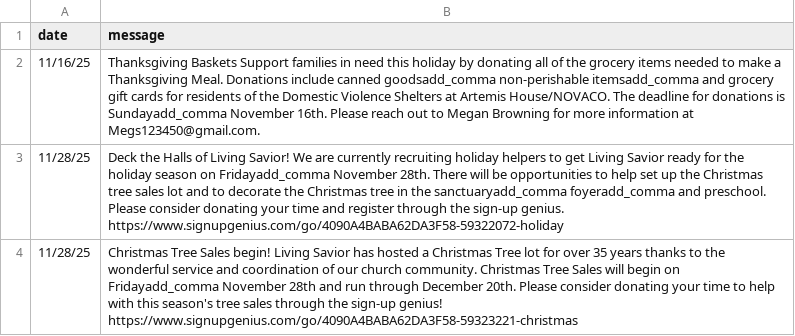
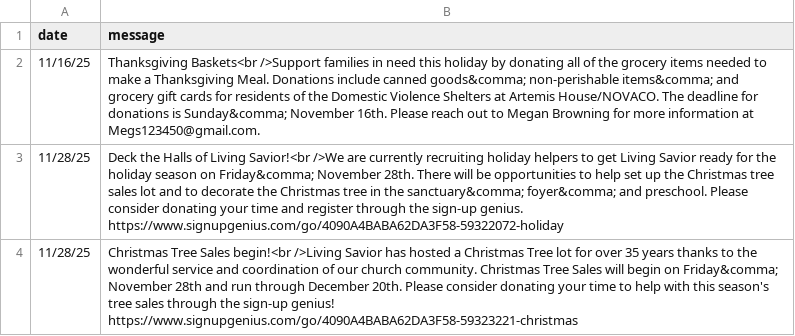
Before and after one commit to cgallarno/living-savior-lutheran-site, a CSV file: _data/announcements.csv, drawn as a sheet.

Commit message:
Added formatting back

```diff
--- a/_data/announcements.csv
+++ b/_data/announcements.csv
@@ -1,4 +1,4 @@
 date,message
-11/16/25, Thanksgiving Baskets Support families in need this holiday by donating all of the grocery items needed to make a Thanksgiving Meal.  Donations include canned goodsadd_comma non-perishable itemsadd_comma and grocery gift cards for residents of the Domestic Violence Shelters at Artemis House/NOVACO.  The deadline for donations is Sundayadd_comma November 16th.  Please reach out to Megan Browning for more information at Megs123450@gmail.com.
-11/28/25, Deck the Halls of Living Savior! We are currently recruiting holiday helpers to get Living Savior ready for the holiday season on Fridayadd_comma November 28th.  There will be opportunities to help set up the Christmas tree sales lot and to decorate the Christmas tree in the sanctuaryadd_comma foyeradd_comma and preschool.  Please consider donating your time and register through the sign-up genius. https://www.signupgenius.com/go/4090A4BABA62DA3F58-59322072-holiday
-11/28/25, Christmas Tree Sales begin! Living Savior has hosted a Christmas Tree lot for over 35 years thanks to the wonderful service and coordination of our church community. Christmas Tree Sales will begin on Fridayadd_comma November 28th and run through December 20th.  Please consider donating your time to help with this season's tree sales through the sign-up genius! https://www.signupgenius.com/go/4090A4BABA62DA3F58-59323221-christmas
+11/16/25, Thanksgiving Baskets<br />Support families in need this holiday by donating all of the grocery items needed to make a Thanksgiving Meal.  Donations include canned goods&comma; non-perishable items&comma; and grocery gift cards for residents of the Domestic Violence Shelters at Artemis House/NOVACO.  The deadline for donations is Sunday&comma; November 16th.  Please reach out to Megan Browning for more information at Megs123450@gmail.com.
+11/28/25, Deck the Halls of Living Savior!<br />We are currently recruiting holiday helpers to get Living Savior ready for the holiday season on Friday&comma; November 28th.  There will be opportunities to help set up the Christmas tree sales lot and to decorate the Christmas tree in the sanctuary&comma; foyer&comma; and preschool.  Please consider donating your time and register through the sign-up genius. https://www.signupgenius.com/go/4090A4BABA62DA3F58-59322072-holiday
+11/28/25, Christmas Tree Sales begin!<br />Living Savior has hosted a Christmas Tree lot for over 35 years thanks to the wonderful service and coordination of our church community. Christmas Tree Sales will begin on Friday&comma; November 28th and run through December 20th.  Please consider donating your time to help with this season's tree sales through the sign-up genius! https://www.signupgenius.com/go/4090A4BABA62DA3F58-59323221-christmas
```
